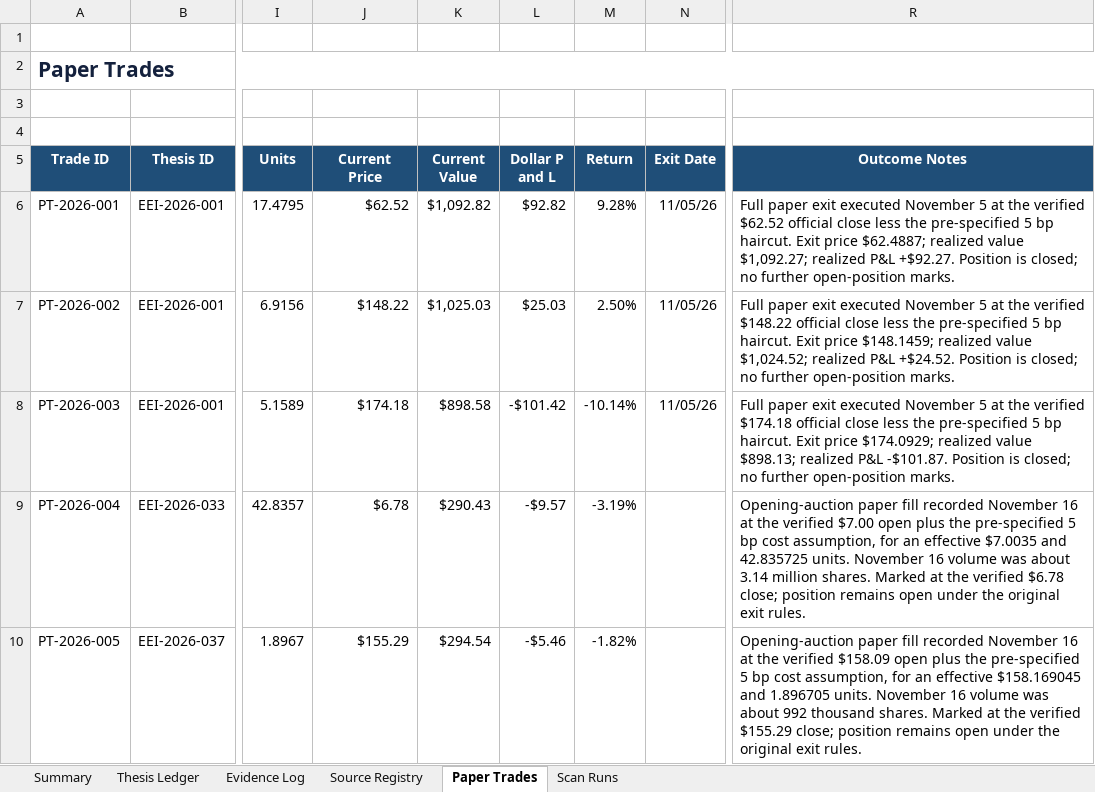
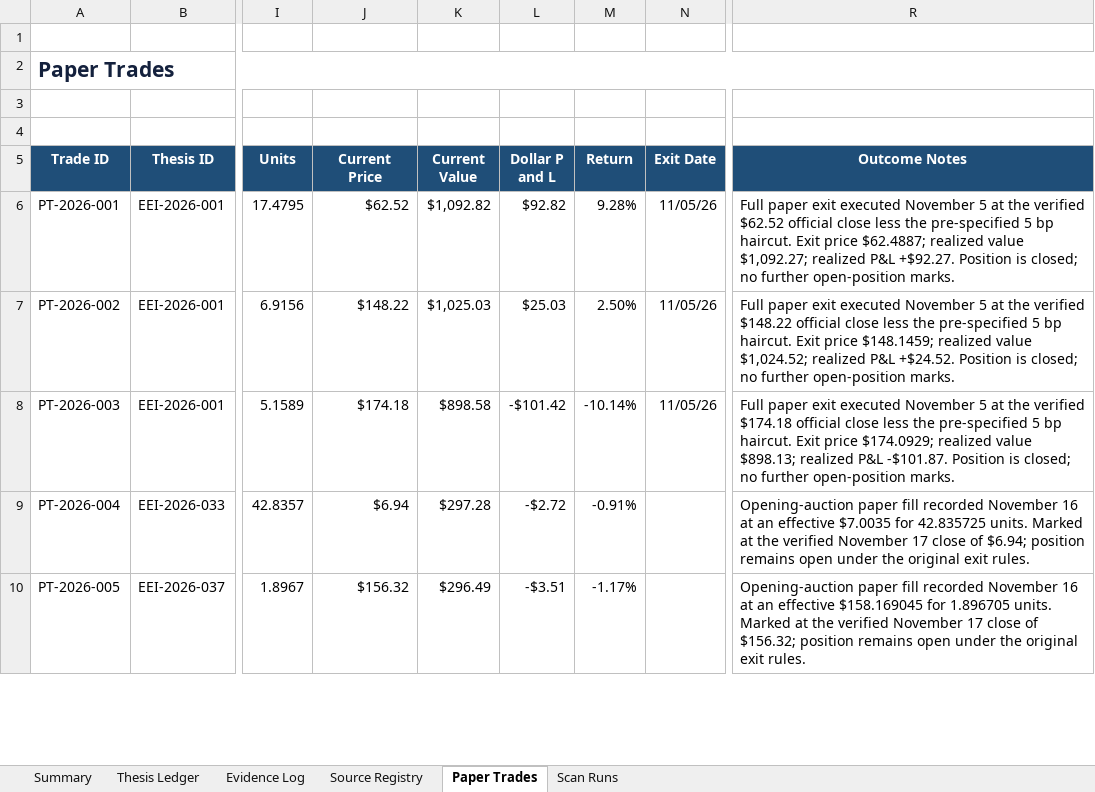
Before and after one commit to john-cosentino/easy-e-invest-dashboard, an Excel workbook: Easy-E-Invest-Thesis-Ledger.xlsx, sheet Paper Trades, drawn as a sheet; only a part is shown, gaps mark what is left out; values as stored, in another font and other column widths than the file's, no borders; table styles not drawn; the diff covers the shown part only; the diff names each change by its address in the sheet, - before the commit and + after, or states it on an @@ line.

```diff
--- a/Easy-E-Invest-Thesis-Ledger.xlsx (sheet Paper Trades)
+++ b/Easy-E-Invest-Thesis-Ledger.xlsx (sheet Paper Trades)
-J9 (Current Price): $6.78
+J9 (Current Price): $6.94
-K9 (Current Value): $290.43
+K9 (Current Value): $297.28
-L9 (Dollar P and L): -$9.57
+L9 (Dollar P and L): -$2.72
-M9 (Return): -3.19%
+M9 (Return): -0.91%
-R9 (Outcome Notes): …16 at the verified $7.00 open plus the pre-specified 5 bp cost assumption, for an effective $7.0035 and 42.835725 units. November 16 volume was about 3.14 million shares. Marked at the verified $6.78 close; position remains…
+R9 (Outcome Notes): …16 at an effective $7.0035 for 42.835725 units. Marked at the verified November 17 close of $6.94; position remains…
-J10 (Current Price): $155.29
+J10 (Current Price): $156.32
-K10 (Current Value): $294.54
+K10 (Current Value): $296.49
-L10 (Dollar P and L): -$5.46
+L10 (Dollar P and L): -$3.51
-M10 (Return): -1.82%
+M10 (Return): -1.17%
-R10 (Outcome Notes): …16 at the verified $158.09 open plus the pre-specified 5 bp cost assumption, for an effective $158.169045 and 1.896705 units. November 16 volume was about 992 thousand shares. Marked at the verified $155.29 close; position remains…
+R10 (Outcome Notes): …16 at an effective $158.169045 for 1.896705 units. Marked at the verified November 17 close of $156.32; position remains…
```
Also changed, not shown: 2 added rows elsewhere in this sheet, sheet Evidence Log, sheet Thesis Ledger, sheet Scan Runs, 1 other file.
